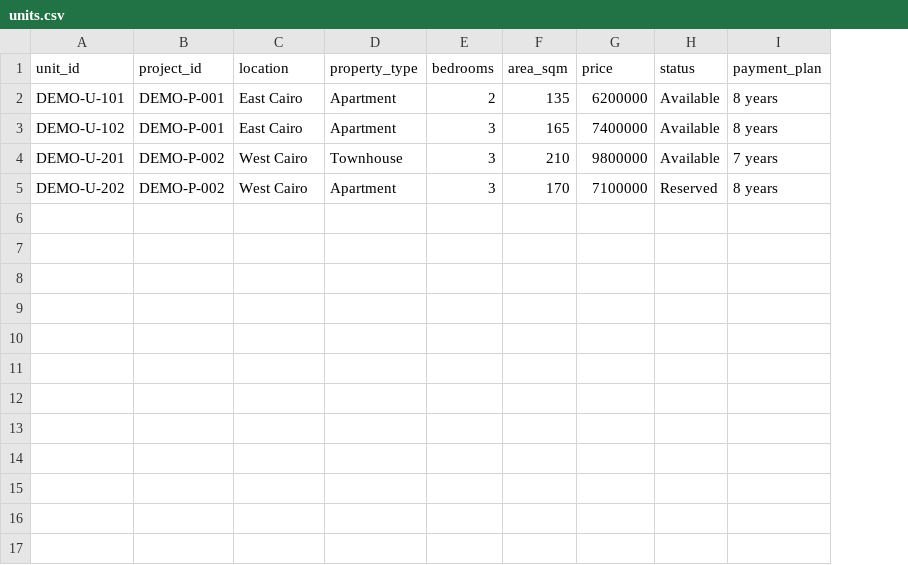
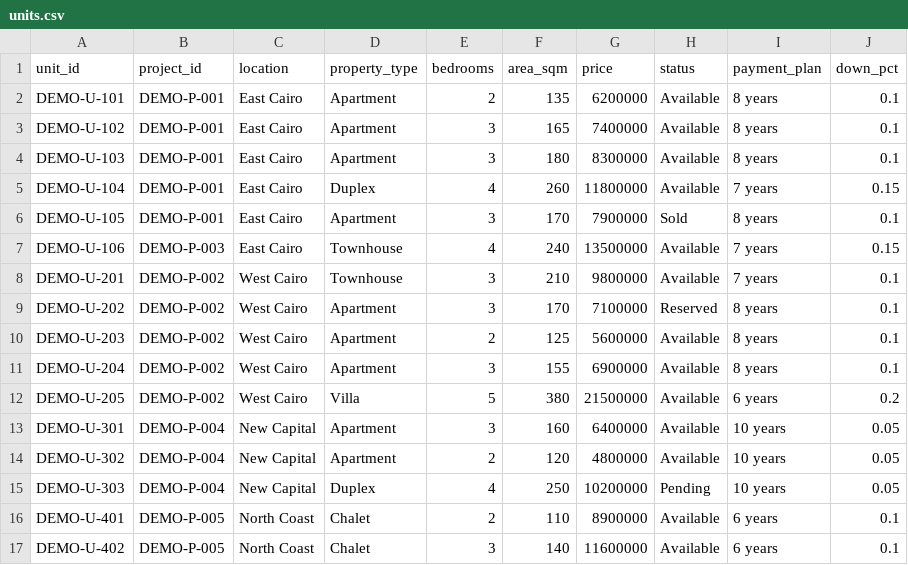
Before and after one commit to islamelsabahy/ai-real-estate-sales-agent, a CSV file: sample-data/units.csv, drawn as a sheet; the diff names each change by its address in the sheet, - before the commit and + after, or states it on an @@ line.

```diff
--- a/sample-data/units.csv
+++ b/sample-data/units.csv
+column J (down_pct), rows 2-3: 0.1 | 0.1; rows 8-9: 0.1 | 0.1
+row 4: DEMO-U-103 | DEMO-P-001 | East Cairo | Apartment | 3 | 180 | 8300000 | Available | 8 years | 0.1
+row 5: DEMO-U-104 | DEMO-P-001 | East Cairo | Duplex | 4 | 260 | 11800000 | Available | 7 years | 0.15
+row 6: DEMO-U-105 | DEMO-P-001 | East Cairo | Apartment | 3 | 170 | 7900000 | Sold | 8 years | 0.1
+row 7: DEMO-U-106 | DEMO-P-003 | East Cairo | Townhouse | 4 | 240 | 13500000 | Available | 7 years | 0.15
+row 10: DEMO-U-203 | DEMO-P-002 | West Cairo | Apartment | 2 | 125 | 5600000 | Available | 8 years | 0.1
+row 11: DEMO-U-204 | DEMO-P-002 | West Cairo | Apartment | 3 | 155 | 6900000 | Available | 8 years | 0.1
+row 12: DEMO-U-205 | DEMO-P-002 | West Cairo | Villa | 5 | 380 | 21500000 | Available | 6 years | 0.2
+row 13: DEMO-U-301 | DEMO-P-004 | New Capital | Apartment | 3 | 160 | 6400000 | Available | 10 years | 0.05
+row 14: DEMO-U-302 | DEMO-P-004 | New Capital | Apartment | 2 | 120 | 4800000 | Available | 10 years | 0.05
+row 15: DEMO-U-303 | DEMO-P-004 | New Capital | Duplex | 4 | 250 | 10200000 | Pending | 10 years | 0.05
+row 16: DEMO-U-401 | DEMO-P-005 | North Coast | Chalet | 2 | 110 | 8900000 | Available | 6 years | 0.1
+row 17: DEMO-U-402 | DEMO-P-005 | North Coast | Chalet | 3 | 140 | 11600000 | Available | 6 years | 0.1
```
Also changed, not shown: 12 other files.
